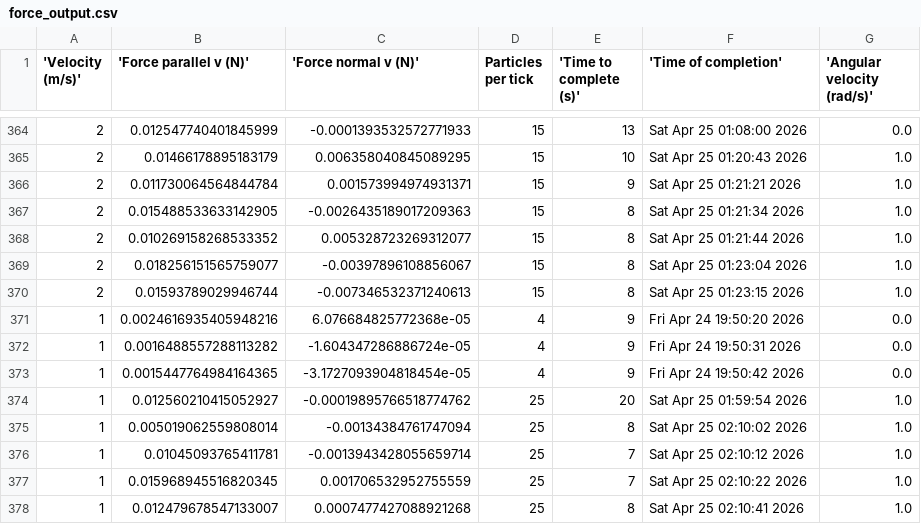
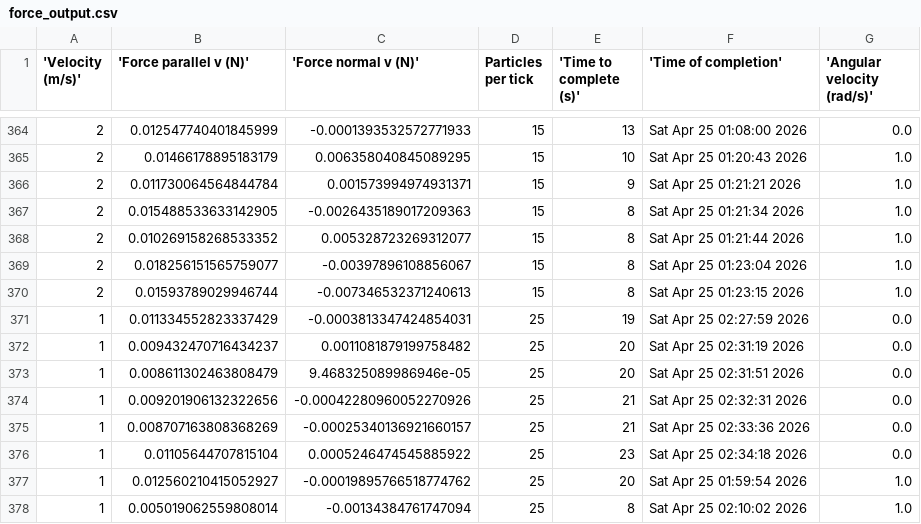
Before and after one commit to BruhddyTheThird/ProfCPisGoatedLib, a CSV file: Final Project/force_output.csv, drawn as a sheet; only a part is shown, gaps mark what is left out; the shorter side is filled out with more unchanged rows.

Commit message:
add better 1m/s 0 rot values

```diff
--- a/Final Project/force_output.csv
+++ b/Final Project/force_output.csv
@@ -370,5 +370,8 @@
 2,0.01593789029946744,-0.007346532371240613,15,8,Sat Apr 25 01:23:15 2026,1.0
-1,0.0024616935405948216,6.076684825772368e-05,4,9,Fri Apr 24 19:50:20 2026,0.0
-1,0.0016488557288113282,-1.604347286886724e-05,4,9,Fri Apr 24 19:50:31 2026,0.0
-1,0.0015447764984164365,-3.1727093904818454e-05,4,9,Fri Apr 24 19:50:42 2026,0.0
+1,0.011334552823337429,-0.0003813347424854031,25,19,Sat Apr 25 02:27:59 2026,0.0
+1,0.009432470716434237,0.0011081879199758482,25,20,Sat Apr 25 02:31:19 2026,0.0
+1,0.008611302463808479,9.468325089986946e-05,25,20,Sat Apr 25 02:31:51 2026,0.0
+1,0.009201906132322656,-0.00042280960052270926,25,21,Sat Apr 25 02:32:31 2026,0.0
+1,0.008707163808368269,-0.00025340136921660157,25,21,Sat Apr 25 02:33:36 2026,0.0
+1,0.01105644707815104,0.0005246474545885922,25,23,Sat Apr 25 02:34:18 2026,0.0
 1,0.012560210415052927,-0.00019895766518774762,25,20,Sat Apr 25 01:59:54 2026,1.0
```
